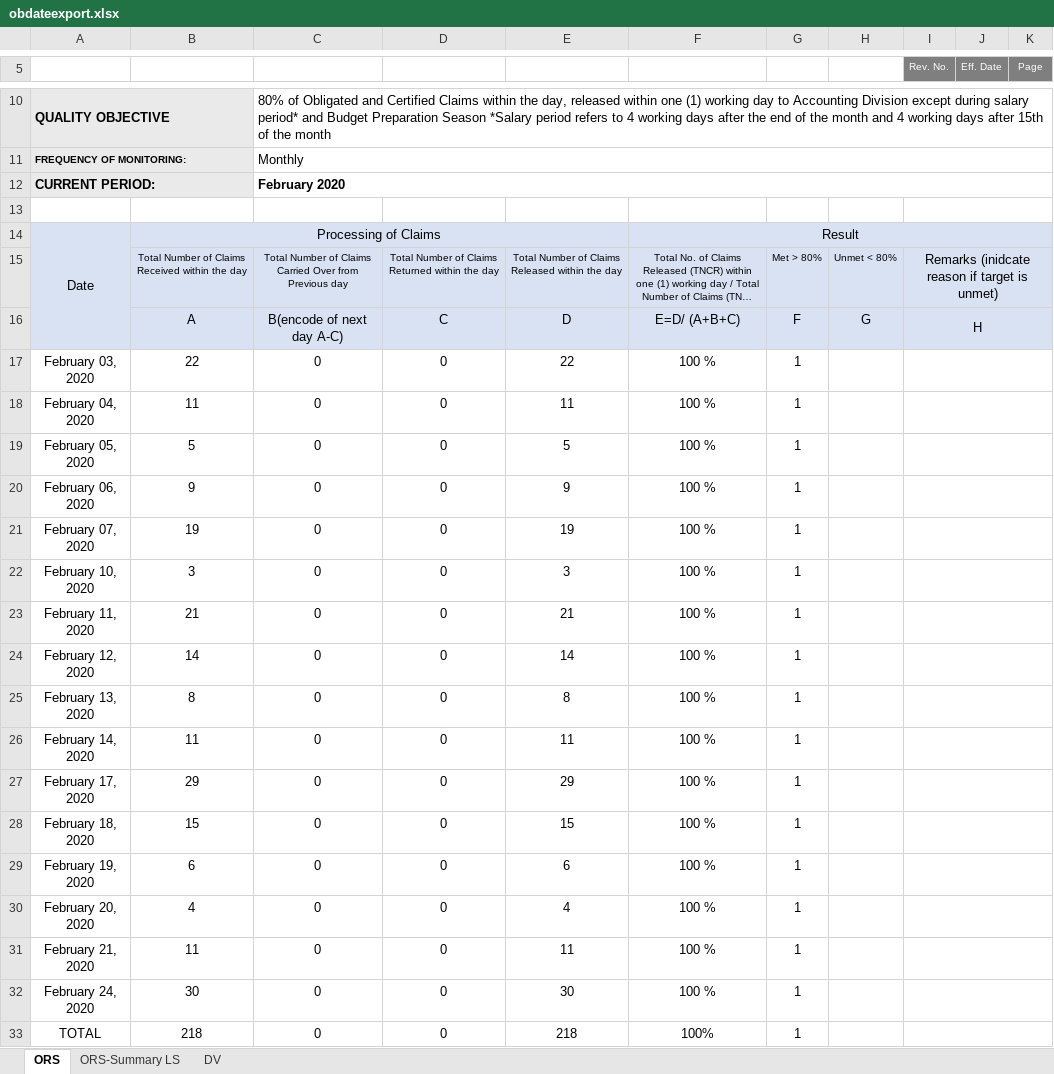
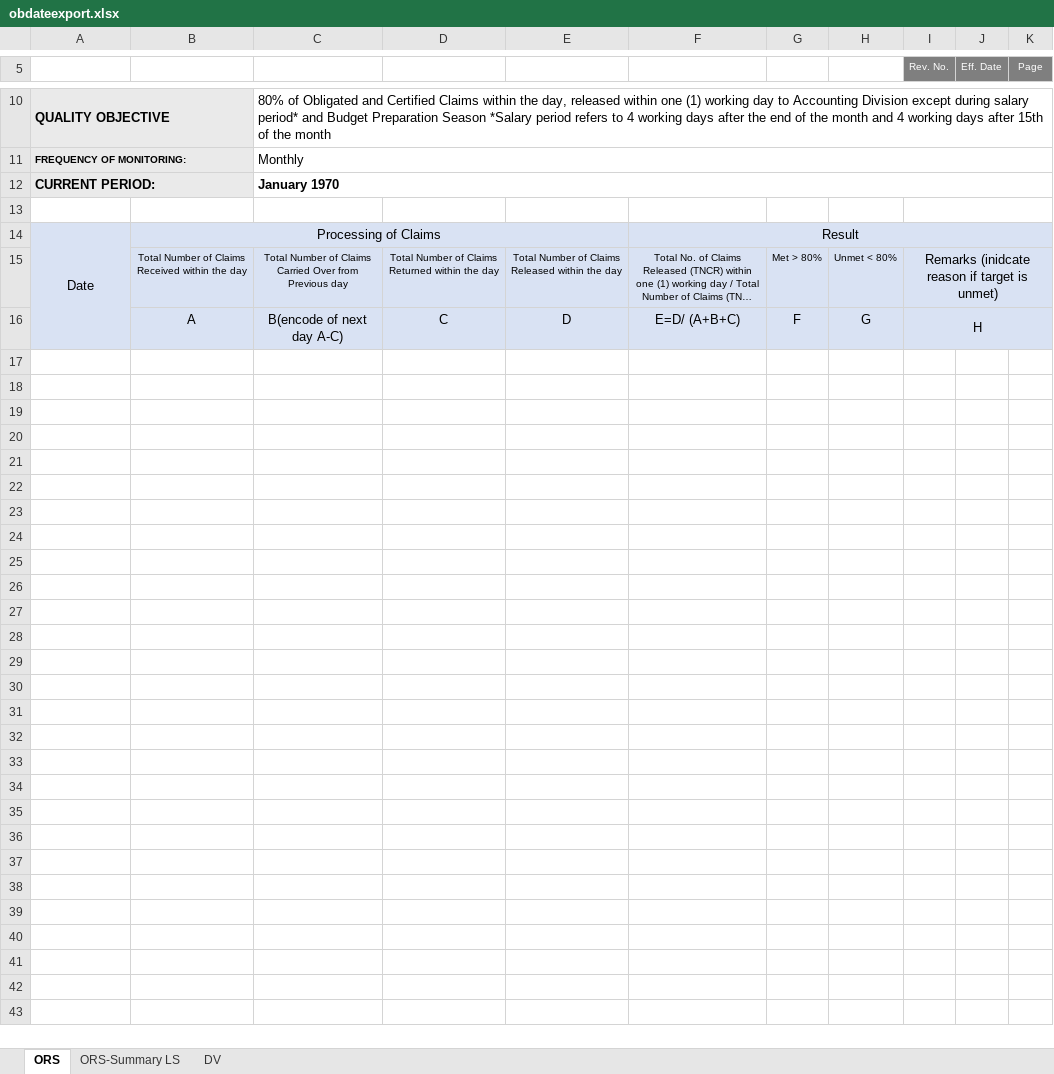
Before and after one commit to princezhian19/fas2020, an Excel workbook: @Functions/obdateexport.xlsx, sheet ORS, drawn as a sheet; only a part is shown, gaps mark what is left out; long unchanged cells end in …; values as stored, in another font and other column widths than the file's, no borders; charts and pictures not drawn; the diff names each change by its address in the sheet, - before the commit and + after, or states it on an @@ line.

```diff
--- a/@Functions/obdateexport.xlsx (sheet ORS)
+++ b/@Functions/obdateexport.xlsx (sheet ORS)
-C12: February 2020
+C12: January 1970
-row 17: February 03, 2020 | 22 | 0 | 0 | 22 | 100 % | 1
-row 18: February 04, 2020 | 11 | 0 | 0 | 11 | 100 % | 1
-row 19: February 05, 2020 | 5 | 0 | 0 | 5 | 100 % | 1
-row 20: February 06, 2020 | 9 | 0 | 0 | 9 | 100 % | 1
-row 21: February 07, 2020 | 19 | 0 | 0 | 19 | 100 % | 1
-row 22: February 10, 2020 | 3 | 0 | 0 | 3 | 100 % | 1
-row 23: February 11, 2020 | 21 | 0 | 0 | 21 | 100 % | 1
-row 24: February 12, 2020 | 14 | 0 | 0 | 14 | 100 % | 1
-row 25: February 13, 2020 | 8 | 0 | 0 | 8 | 100 % | 1
-row 26: February 14, 2020 | 11 | 0 | 0 | 11 | 100 % | 1
-row 27: February 17, 2020 | 29 | 0 | 0 | 29 | 100 % | 1
-row 28: February 18, 2020 | 15 | 0 | 0 | 15 | 100 % | 1
-row 29: February 19, 2020 | 6 | 0 | 0 | 6 | 100 % | 1
-row 30: February 20, 2020 | 4 | 0 | 0 | 4 | 100 % | 1
-row 31: February 21, 2020 | 11 | 0 | 0 | 11 | 100 % | 1
-row 32: February 24, 2020 | 30 | 0 | 0 | 30 | 100 % | 1
-row 33: TOTAL | 218 | 0 | 0 | 218 | 100% | 1
```
Also changed, not shown: charts or pictures, 10 other files.
